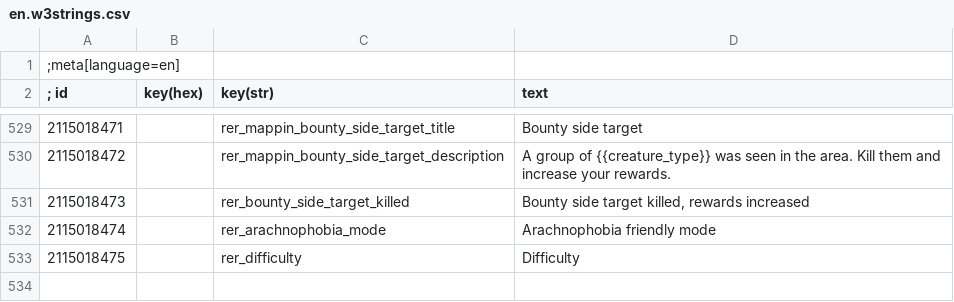
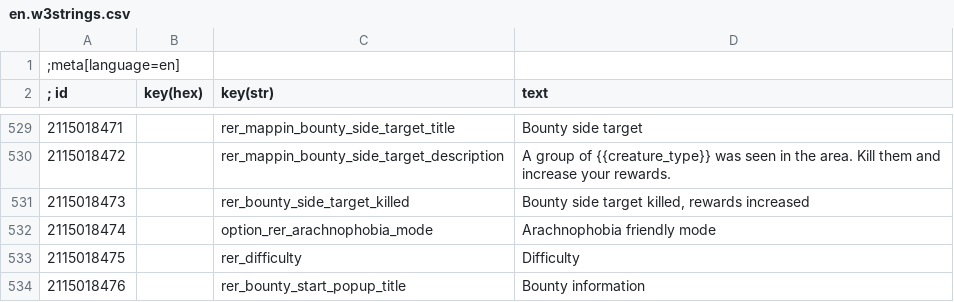
Before and after one commit to Aelto/tw3-random-encounters-reworked, a CSV file: strings/en.w3strings.csv, drawn as a sheet; only a part is shown, gaps mark what is left out.

Commit message:
Update en.w3strings.csv

```diff
--- a/strings/en.w3strings.csv
+++ b/strings/en.w3strings.csv
@@ -531,3 +531,4 @@
 2115018473|        |rer_bounty_side_target_killed|Bounty side target killed, rewards increased
-2115018474|        |rer_arachnophobia_mode|Arachnophobia friendly mode
+2115018474|        |option_rer_arachnophobia_mode|Arachnophobia friendly mode
 2115018475|        |rer_difficulty|Difficulty
+2115018476|        |rer_bounty_start_popup_title|Bounty information
```
